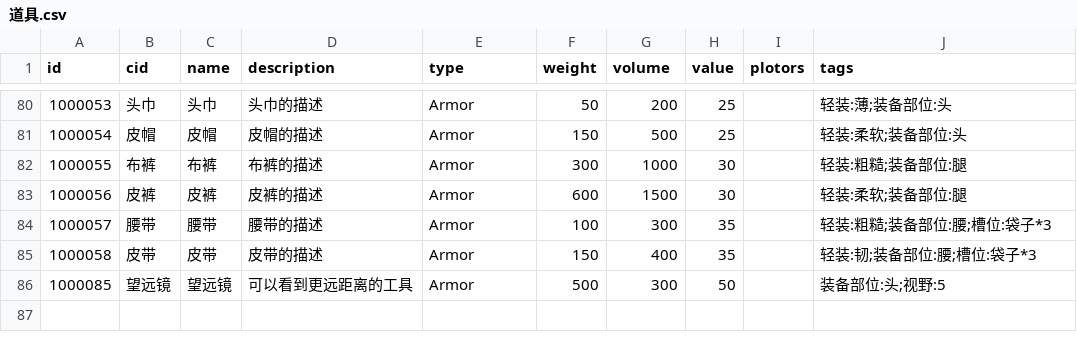
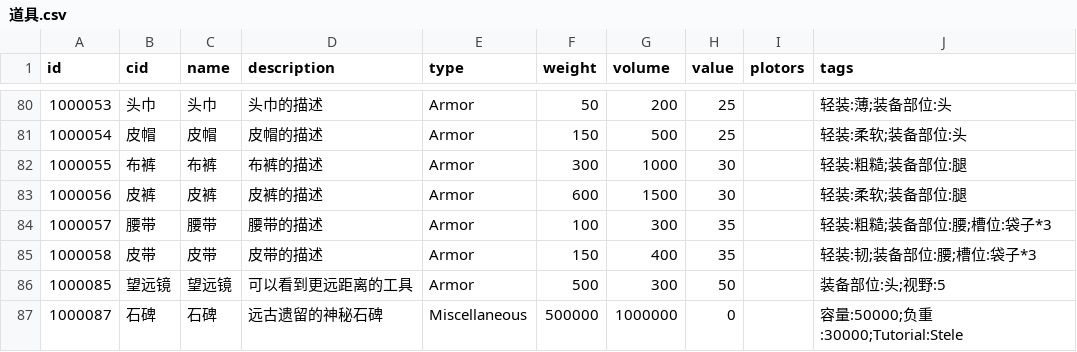
Before and after one commit to zlex001/LOA-Server, a CSV file: Library/Design/道具.csv, drawn as a sheet; only a part is shown, gaps mark what is left out; the diff names each change by its address in the sheet, - before the commit and + after, or states it on an @@ line.

```diff
--- a/Library/Design/道具.csv
+++ b/Library/Design/道具.csv
+row 87: 1000087 | 石碑 | 石碑 | 远古遗留的神秘石碑 | Miscellaneous | 500000 | 1000000 | 0 |  | 容量:50000;负重:30000;Tutorial:Stele
```
Also changed, not shown: Library/Design/地图.csv, Library/Design/地图坐标.csv, 12 other files.
